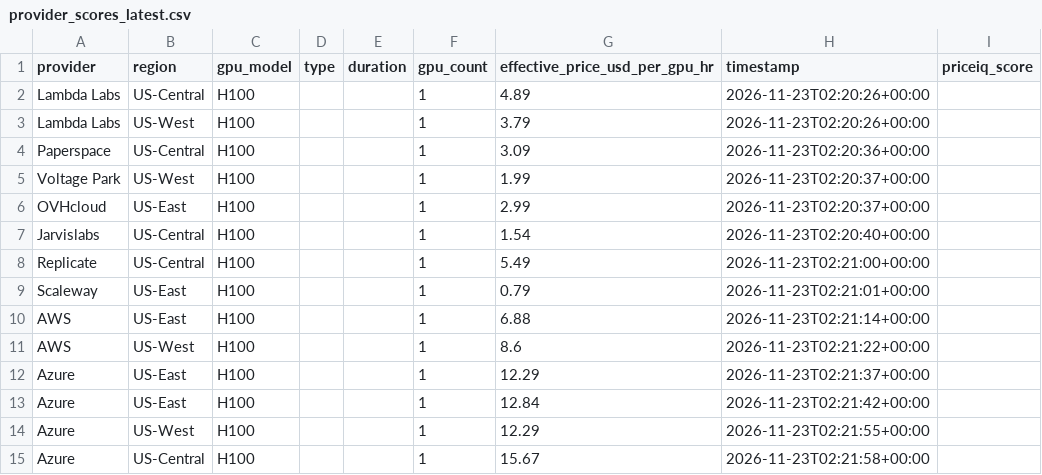
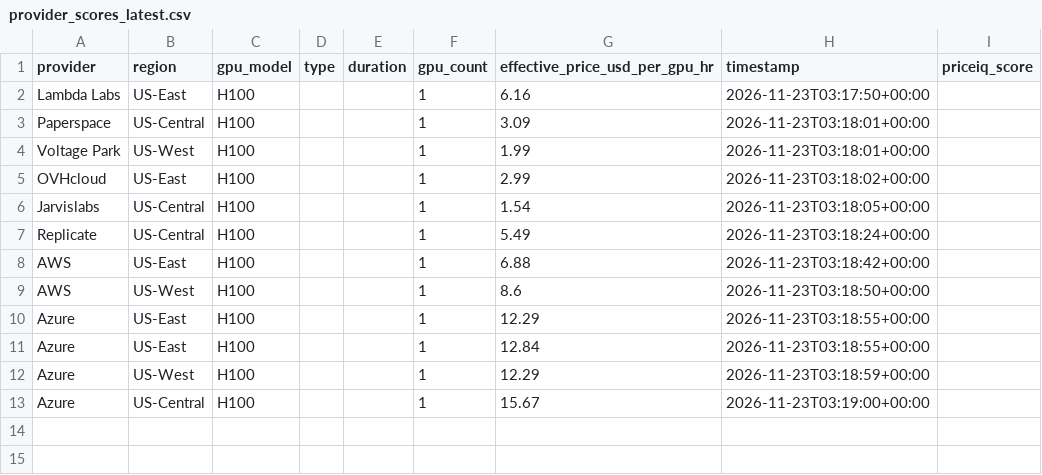
Before and after one commit to forwardcompute/PricingIndex, a CSV file: data/derived/provider_scores_latest.csv, drawn as a sheet.

```diff
--- a/data/derived/provider_scores_latest.csv
+++ b/data/derived/provider_scores_latest.csv
@@ -1,15 +1,13 @@
 provider,region,gpu_model,type,duration,gpu_count,effective_price_usd_per_gpu_hr,timestamp,priceiq_score
-Lambda Labs,US-Central,H100,,,1,4.89,2026-11-23T02:20:26+00:00,
-Lambda Labs,US-West,H100,,,1,3.79,2026-11-23T02:20:26+00:00,
-Paperspace,US-Central,H100,,,1,3.09,2026-11-23T02:20:36+00:00,
-Voltage Park,US-West,H100,,,1,1.99,2026-11-23T02:20:37+00:00,
-OVHcloud,US-East,H100,,,1,2.99,2026-11-23T02:20:37+00:00,
-Jarvislabs,US-Central,H100,,,1,1.54,2026-11-23T02:20:40+00:00,
-Replicate,US-Central,H100,,,1,5.49,2026-11-23T02:21:00+00:00,
-Scaleway,US-East,H100,,,1,0.79,2026-11-23T02:21:01+00:00,
-AWS,US-East,H100,,,1,6.88,2026-11-23T02:21:14+00:00,
-AWS,US-West,H100,,,1,8.6,2026-11-23T02:21:22+00:00,
-Azure,US-East,H100,,,1,12.29,2026-11-23T02:21:37+00:00,
-Azure,US-East,H100,,,1,12.84,2026-11-23T02:21:42+00:00,
-Azure,US-West,H100,,,1,12.29,2026-11-23T02:21:55+00:00,
-Azure,US-Central,H100,,,1,15.67,2026-11-23T02:21:58+00:00,
+Lambda Labs,US-East,H100,,,1,6.16,2026-11-23T03:17:50+00:00,
+Paperspace,US-Central,H100,,,1,3.09,2026-11-23T03:18:01+00:00,
+Voltage Park,US-West,H100,,,1,1.99,2026-11-23T03:18:01+00:00,
+OVHcloud,US-East,H100,,,1,2.99,2026-11-23T03:18:02+00:00,
+Jarvislabs,US-Central,H100,,,1,1.54,2026-11-23T03:18:05+00:00,
+Replicate,US-Central,H100,,,1,5.49,2026-11-23T03:18:24+00:00,
+AWS,US-East,H100,,,1,6.88,2026-11-23T03:18:42+00:00,
+AWS,US-West,H100,,,1,8.6,2026-11-23T03:18:50+00:00,
+Azure,US-East,H100,,,1,12.29,2026-11-23T03:18:55+00:00,
+Azure,US-East,H100,,,1,12.84,2026-11-23T03:18:55+00:00,
+Azure,US-West,H100,,,1,12.29,2026-11-23T03:18:59+00:00,
+Azure,US-Central,H100,,,1,15.67,2026-11-23T03:19:00+00:00,
```
Also changed, not shown: data/history/index_history.csv, hcpi/hcpi_history.csv, 6 other files.
